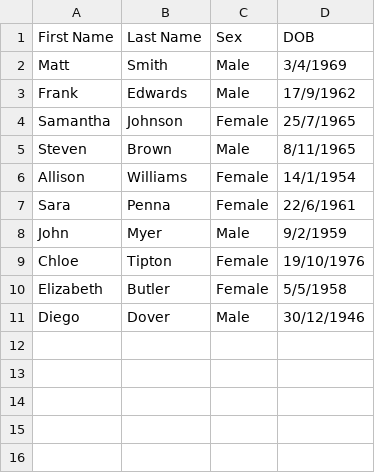
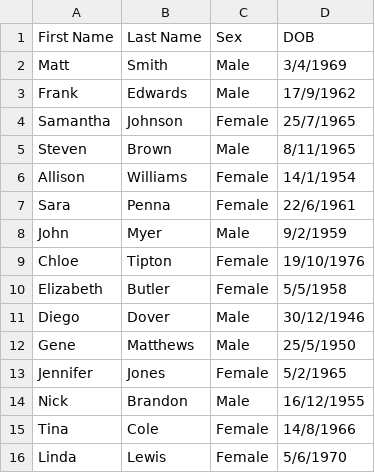
Before and after one commit to bbouchard2023/compmethodsfinal, a CSV file: initial_dataset.csv, drawn as a sheet; the diff names each change by its address in the sheet, - before the commit and + after, or states it on an @@ line.

```diff
--- a/initial_dataset.csv
+++ b/initial_dataset.csv
+row 12: Gene | Matthews | Male | 25/5/1950
+row 13: Jennifer | Jones | Female | 5/2/1965
+row 14: Nick | Brandon | Male | 16/12/1955
+row 15: Tina | Cole | Female | 14/8/1966
+row 16: Linda | Lewis | Female | 5/6/1970
```
Also changed, not shown: master_dataset.csv, 5 other files.
